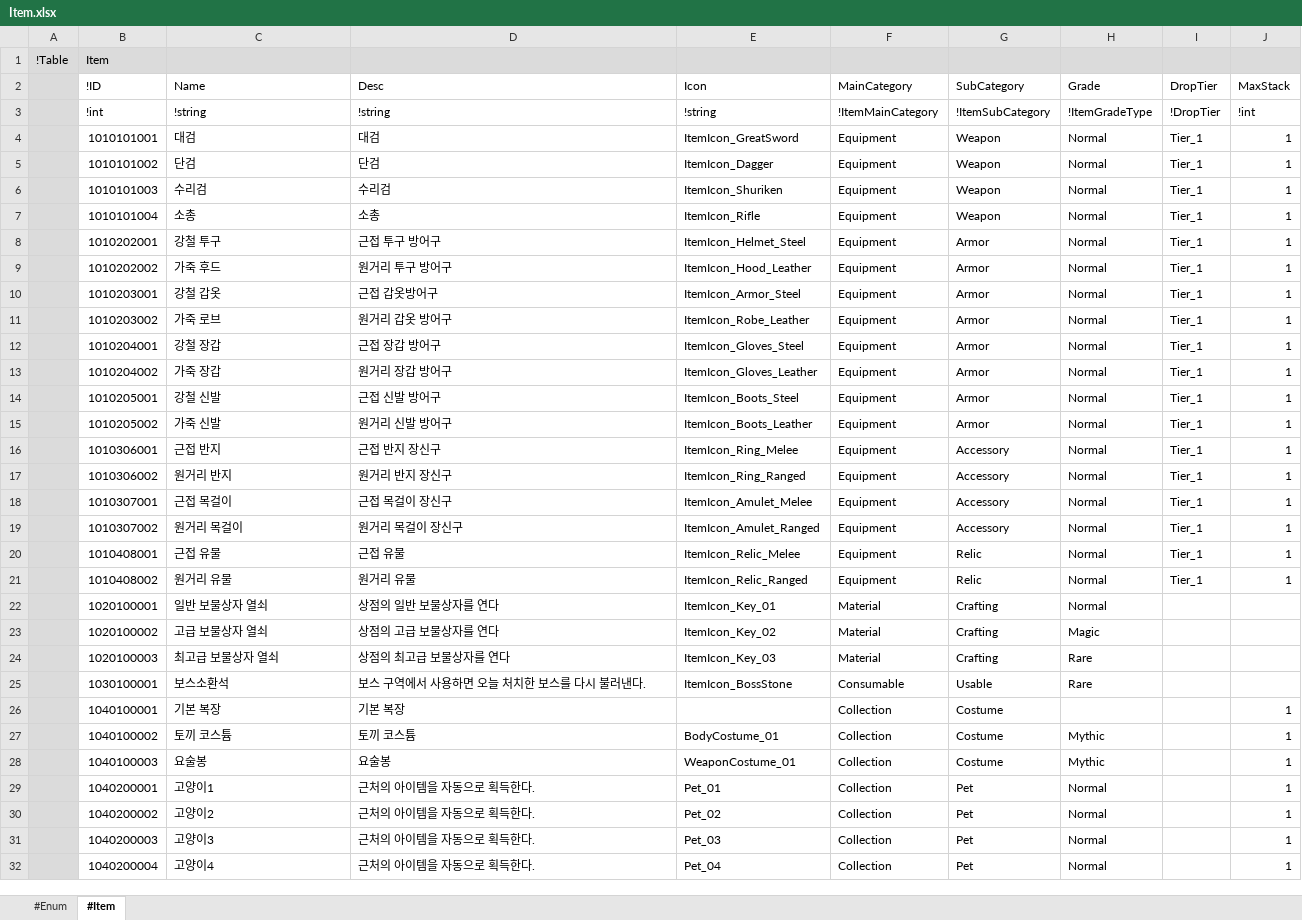
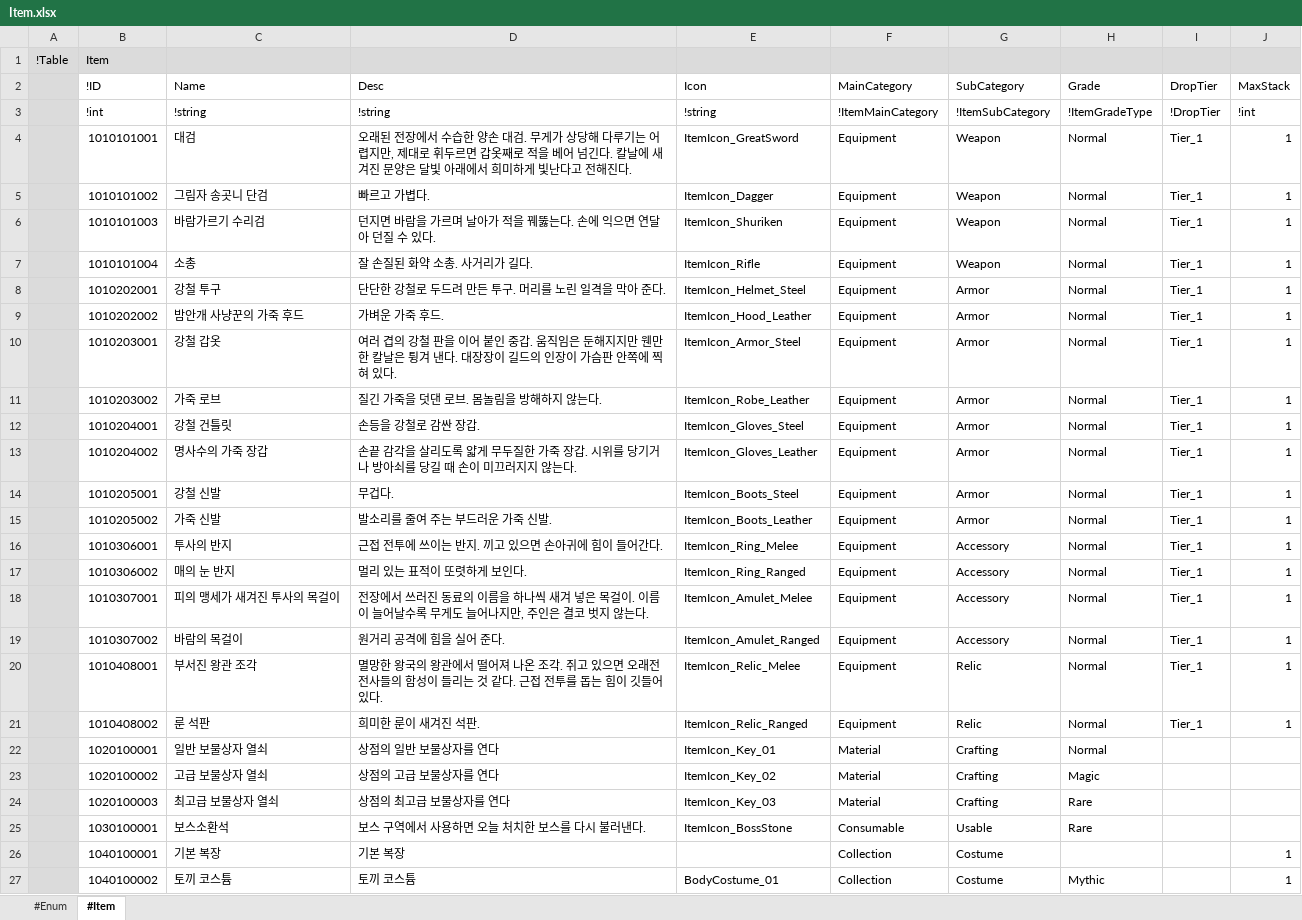
Before and after one commit to electro8836/ProjectOne, an Excel workbook: Shared/XLS/Item.xlsx, sheet #Item, drawn as a sheet; only a part is shown; the shorter side is filled out with more unchanged rows; values as stored, in another font and other column widths than the file's, no borders; the diff names each change by its address in the sheet, - before the commit and + after, or states it on an @@ line.

```diff
--- a/Shared/XLS/Item.xlsx (sheet #Item)
+++ b/Shared/XLS/Item.xlsx (sheet #Item)
-D4 (Desc): 대검
+D4 (Desc): 오래된 전장에서 수습한 양손 대검. 무게가 상당해 다루기는 어렵지만, 제대로 휘두르면 갑옷째로 적을 베어 넘긴다. 칼날에 새겨진 문양은 달빛 아래에서 희미하게 빛난다고 전해진다.
-C5 (Name): 단검
+C5 (Name): 그림자 송곳니 단검
-D5 (Desc): 단검
+D5 (Desc): 빠르고 가볍다.
-C6 (Name): 수리검
+C6 (Name): 바람가르기 수리검
-D6 (Desc): 수리검
+D6 (Desc): 던지면 바람을 가르며 날아가 적을 꿰뚫는다. 손에 익으면 연달아 던질 수 있다.
-D7 (Desc): 소총
+D7 (Desc): 잘 손질된 화약 소총. 사거리가 길다.
-D8 (Desc): 근접 투구 방어구
+D8 (Desc): 단단한 강철로 두드려 만든 투구. 머리를 노린 일격을 막아 준다.
-C9 (Name): 가죽 후드
+C9 (Name): 밤안개 사냥꾼의 가죽 후드
-D9 (Desc): 원거리 투구 방어구
+D9 (Desc): 가벼운 가죽 후드.
-D10 (Desc): 근접 갑옷방어구
+D10 (Desc): 여러 겹의 강철 판을 이어 붙인 중갑. 움직임은 둔해지지만 웬만한 칼날은 튕겨 낸다. 대장장이 길드의 인장이 가슴판 안쪽에 찍혀 있다.
-D11 (Desc): 원거리 갑옷 방어구
+D11 (Desc): 질긴 가죽을 덧댄 로브. 몸놀림을 방해하지 않는다.
-C12 (Name): 강철 장갑
+C12 (Name): 강철 건틀릿
-D12 (Desc): 근접 장갑 방어구
+D12 (Desc): 손등을 강철로 감싼 장갑.
-C13 (Name): 가죽 장갑
+C13 (Name): 명사수의 가죽 장갑
-D13 (Desc): 원거리 장갑 방어구
+D13 (Desc): 손끝 감각을 살리도록 얇게 무두질한 가죽 장갑. 시위를 당기거나 방아쇠를 당길 때 손이 미끄러지지 않는다.
-D14 (Desc): 근접 신발 방어구
+D14 (Desc): 무겁다.
-D15 (Desc): 원거리 신발 방어구
+D15 (Desc): 발소리를 줄여 주는 부드러운 가죽 신발.
-C16 (Name): 근접 반지
+C16 (Name): 투사의 반지
-D16 (Desc): 근접 반지 장신구
+D16 (Desc): 근접 전투에 쓰이는 반지. 끼고 있으면 손아귀에 힘이 들어간다.
-C17 (Name): 원거리 반지
+C17 (Name): 매의 눈 반지
-D17 (Desc): 원거리 반지 장신구
+D17 (Desc): 멀리 있는 표적이 또렷하게 보인다.
-C18 (Name): 근접 목걸이
+C18 (Name): 피의 맹세가 새겨진 투사의 목걸이
-D18 (Desc): 근접 목걸이 장신구
+D18 (Desc): 전장에서 쓰러진 동료의 이름을 하나씩 새겨 넣은 목걸이. 이름이 늘어날수록 무게도 늘어나지만, 주인은 결코 벗지 않는다.
-C19 (Name): 원거리 목걸이
+C19 (Name): 바람의 목걸이
-D19 (Desc): 원거리 목걸이 장신구
+D19 (Desc): 원거리 공격에 힘을 실어 준다.
-C20 (Name): 근접 유물
+C20 (Name): 부서진 왕관 조각
-D20 (Desc): 근접 유물
+D20 (Desc): 멸망한 왕국의 왕관에서 떨어져 나온 조각. 쥐고 있으면 오래전 전사들의 함성이 들리는 것 같다. 근접 전투를 돕는 힘이 깃들어 있다.
-C21 (Name): 원거리 유물
+C21 (Name): 룬 석판
-D21 (Desc): 원거리 유물
+D21 (Desc): 희미한 룬이 새겨진 석판.
```
Also changed, not shown: 1 other file.
